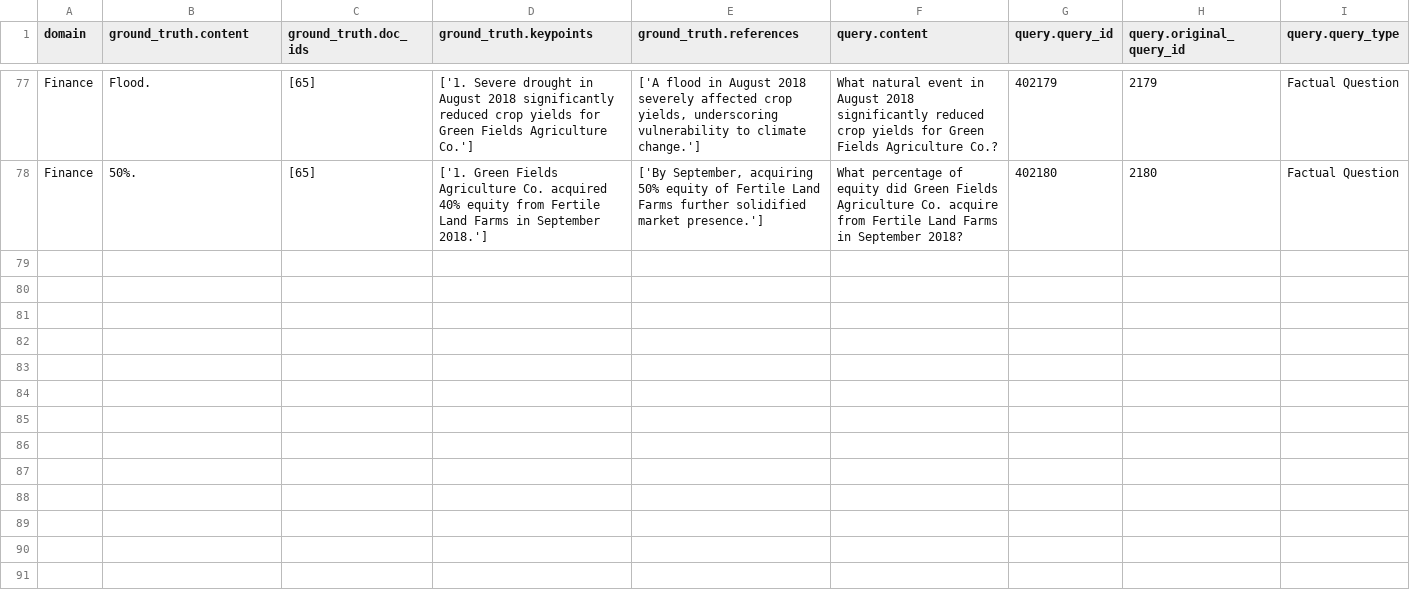
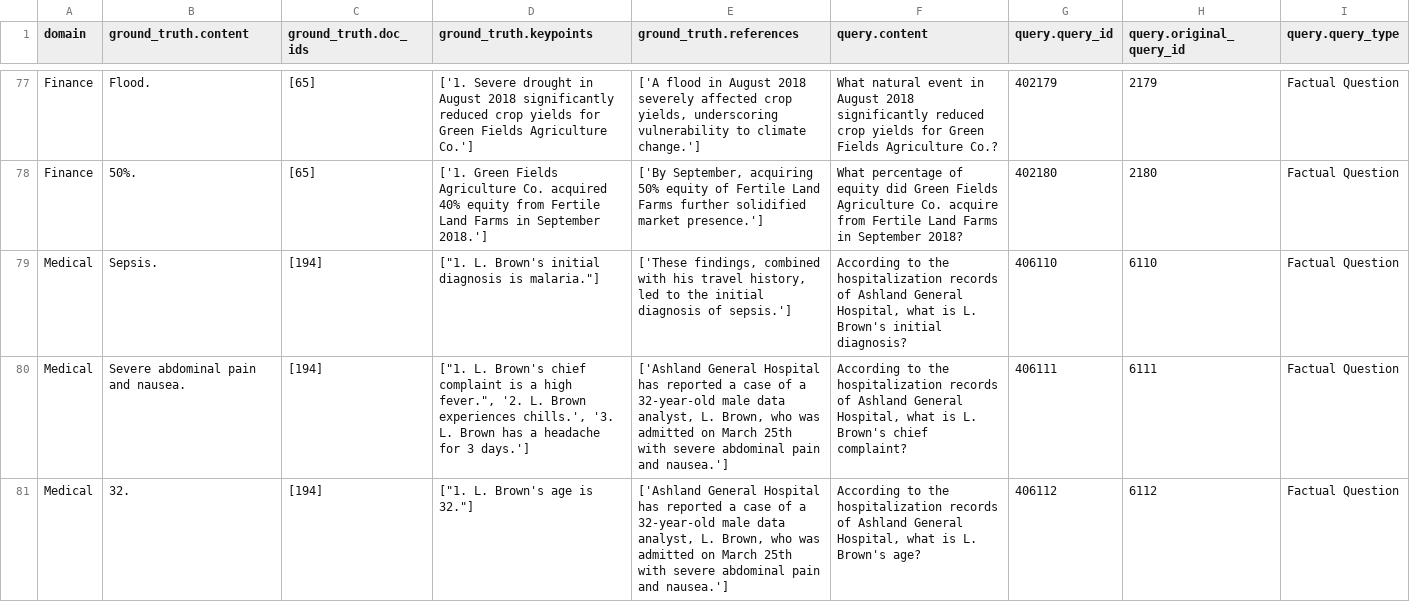
Before and after one commit to leon-me/ma, a CSV file: data/additional_data/queries/multi_textual_manipulations.csv, drawn as a sheet; only a part is shown, gaps mark what is left out; the diff covers the shown part only; the diff names each change by its address in the sheet, - before the commit and + after, or states it on an @@ line.

Commit message:
next manipulations

```diff
--- a/data/additional_data/queries/multi_textual_manipulations.csv
+++ b/data/additional_data/queries/multi_textual_manipulations.csv
+row 79: Medical | Sepsis. | [194] | ["1. L. Brown's initial diagnosis is malaria."] | ['These findings, combined with his travel history, led to the initial diagnosis of sepsis.'] | According to the hospitalization records of Ashland General Hospital, what is L. Brown's initial diagnosis? | 406110 | 6110 | Factual Question
+row 80: Medical | Severe abdominal pain and nausea. | [194] | ["1. L. Brown's chief complaint is a high fever.", '2. L. Brown experiences chills.', '3. L. Brown has a headache for 3 days.'] | ['Ashland General Hospital has reported a case of a 32-year-old male data analyst, L. Brown, who was admitted on March 25th with severe abdominal pain and nausea.'] | According to the hospitalization records of Ashland General Hospital, what is L. Brown's chief complaint? | 406111 | 6111 | Factual Question
+row 81: Medical | 32. | [194] | ["1. L. Brown's age is 32."] | ['Ashland General Hospital has reported a case of a 32-year-old male data analyst, L. Brown, who was admitted on March 25th with severe abdominal pain and nausea.'] | According to the hospitalization records of Ashland General Hospital, what is L. Brown's age? | 406112 | 6112 | Factual Question
```
Also changed, not shown: 8 added rows elsewhere in this file, 1 other file.
